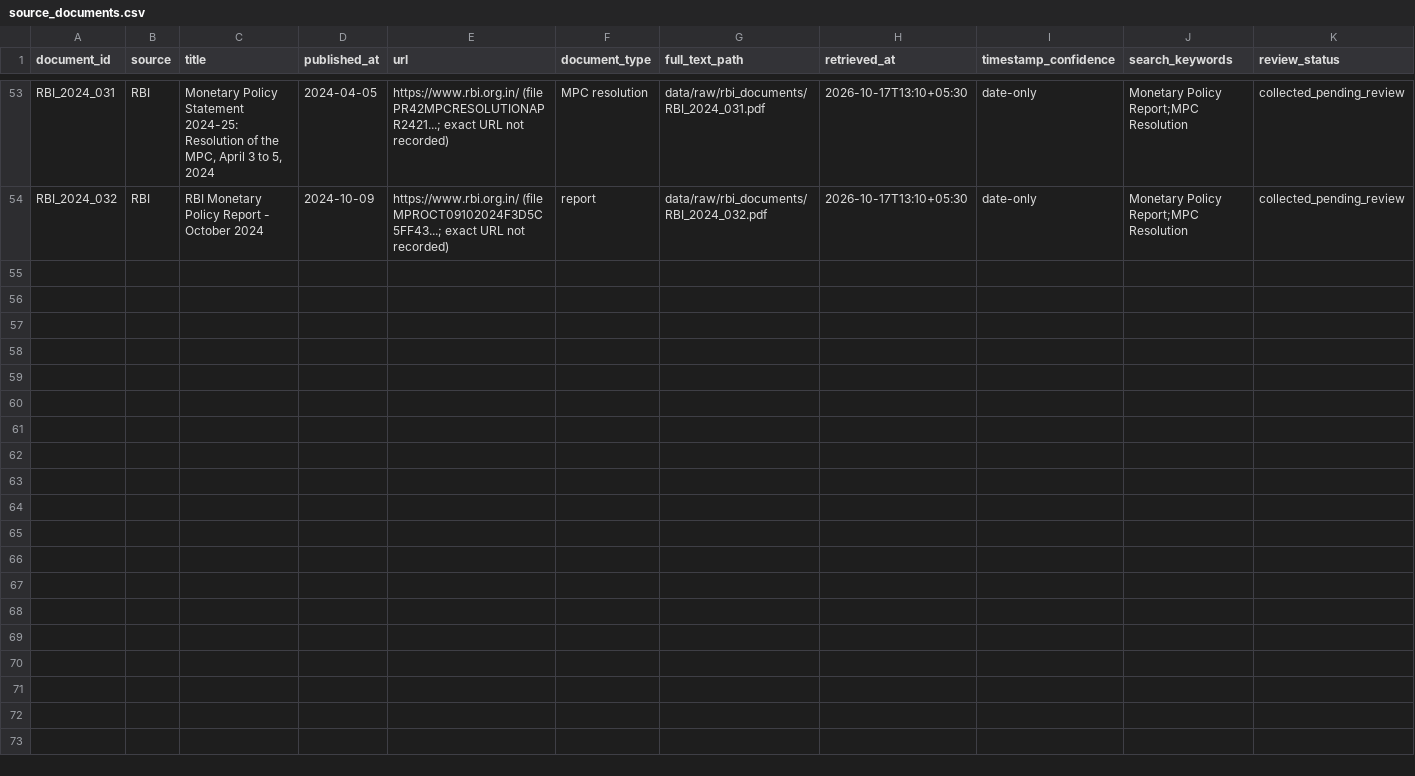
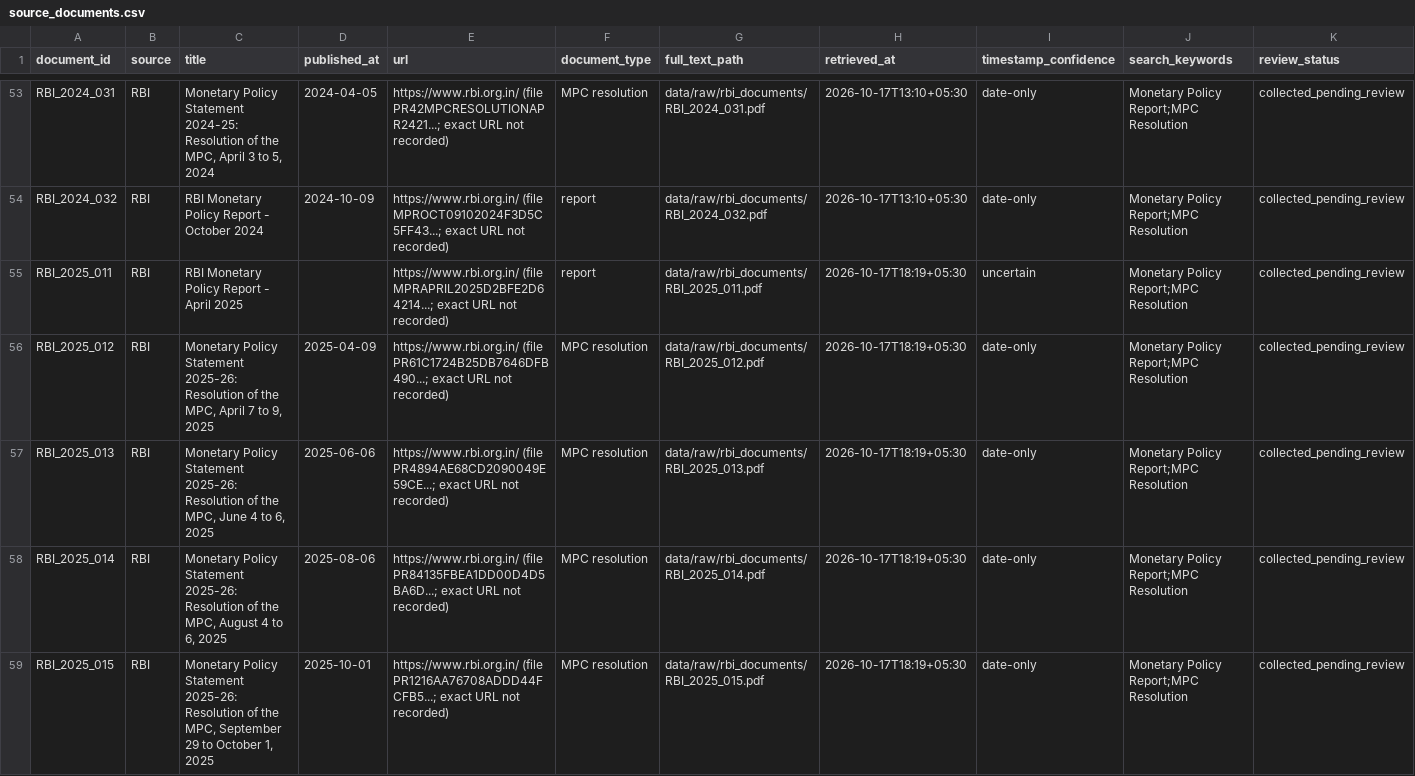
Before and after one commit to sundaramawasthi/reflica, a CSV file: data/processed/source_documents.csv, drawn as a sheet; only a part is shown, gaps mark what is left out; the diff covers the shown part only.

Commit message:
Import RBI MPC resolutions Apr 2025 - Aug 2026 and MPRs Apr/Oct 2025
- registered in source_documents.csv (dates as printed; MPR Apr 2025 date not printed)
- Developmental & Regulatory Policies statements skipped (not inflation-related)

```diff
--- a/data/processed/source_documents.csv
+++ b/data/processed/source_documents.csv
@@ -54 +54,6 @@ RBI_2024_031,RBI,"Monetary Policy Statement 2024-25: Resolution of the MPC, Apri
 RBI_2024_032,RBI,RBI Monetary Policy Report - October 2024,2024-10-09,https://www.rbi.org.in/ (file MPROCT09102024F3D5C5FF43...; exact URL not recorded),report,data/raw/rbi_documents/RBI_2024_032.pdf,2026-10-17T13:10+05:30,date-only,Monetary Policy Report;MPC Resolution,collected_pending_review
+RBI_2025_011,RBI,RBI Monetary Policy Report - April 2025,,https://www.rbi.org.in/ (file MPRAPRIL2025D2BFE2D64214...; exact URL not recorded),report,data/raw/rbi_documents/RBI_2025_011.pdf,2026-10-17T18:19+05:30,uncertain,Monetary Policy Report;MPC Resolution,collected_pending_review
+RBI_2025_012,RBI,"Monetary Policy Statement 2025-26: Resolution of the MPC, April 7 to 9, 2025",2025-04-09,https://www.rbi.org.in/ (file PR61C1724B25DB7646DFB490...; exact URL not recorded),MPC resolution,data/raw/rbi_documents/RBI_2025_012.pdf,2026-10-17T18:19+05:30,date-only,Monetary Policy Report;MPC Resolution,collected_pending_review
+RBI_2025_013,RBI,"Monetary Policy Statement 2025-26: Resolution of the MPC, June 4 to 6, 2025",2025-06-06,https://www.rbi.org.in/ (file PR4894AE68CD2090049E59CE...; exact URL not recorded),MPC resolution,data/raw/rbi_documents/RBI_2025_013.pdf,2026-10-17T18:19+05:30,date-only,Monetary Policy Report;MPC Resolution,collected_pending_review
+RBI_2025_014,RBI,"Monetary Policy Statement 2025-26: Resolution of the MPC, August 4 to 6, 2025",2025-08-06,https://www.rbi.org.in/ (file PR84135FBEA1DD00D4D5BA6D...; exact URL not recorded),MPC resolution,data/raw/rbi_documents/RBI_2025_014.pdf,2026-10-17T18:19+05:30,date-only,Monetary Policy Report;MPC Resolution,collected_pending_review
+RBI_2025_015,RBI,"Monetary Policy Statement 2025-26: Resolution of the MPC, September 29 to October 1, 2025",2025-10-01,https://www.rbi.org.in/ (file PR1216AA76708ADDD44FCFB5...; exact URL not recorded),MPC resolution,data/raw/rbi_documents/RBI_2025_015.pdf,2026-10-17T18:19+05:30,date-only,Monetary Policy Report;MPC Resolution,collected_pending_review
```
Also changed, not shown: 5 added rows elsewhere in this file, 20 other files.
